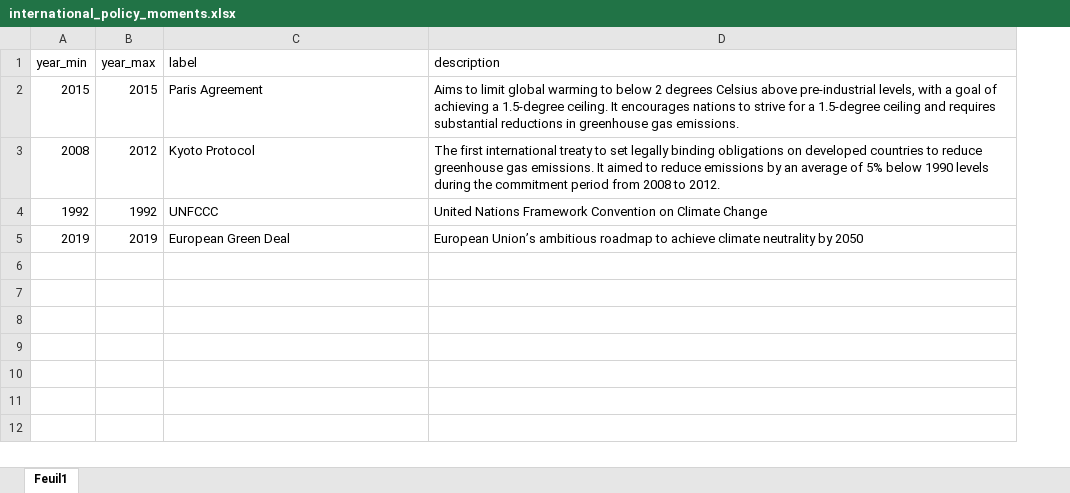
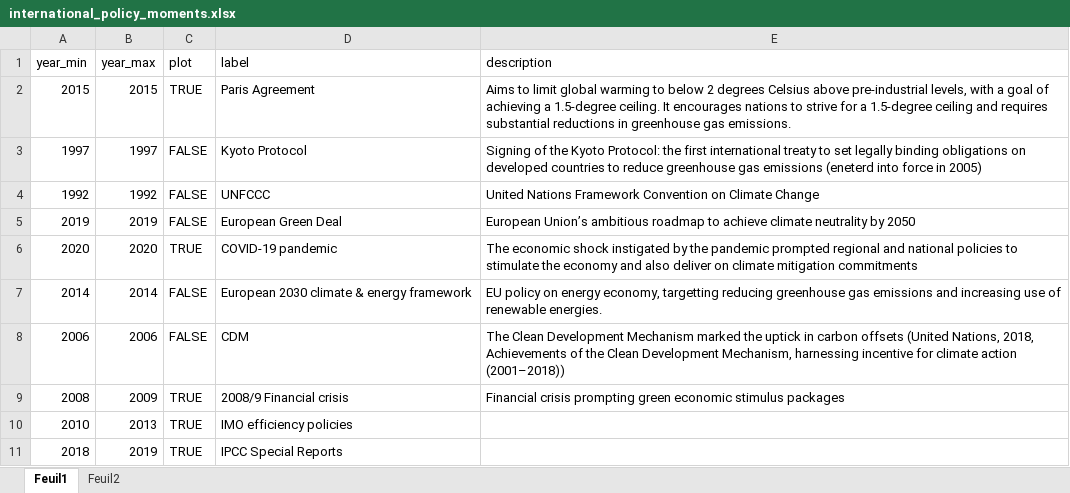
Before and after one commit to dveytia/ORO-product-1-mitigation, an Excel workbook: data/raw-data/international_policy_moments.xlsx, sheet Feuil1, drawn as a sheet; values as stored, in another font and other column widths than the file's, no borders; removed rows and columns are numbered as before the commit, all else as after; the diff names each change by its address in the sheet, - before the commit and + after, or states it on an @@ line.

Commit message:
add country partitioning to the narrative synthesis plot

```diff
--- a/data/raw-data/international_policy_moments.xlsx (sheet Feuil1)
+++ b/data/raw-data/international_policy_moments.xlsx (sheet Feuil1)
+sheet tab: Feuil2
+column C (plot), row 2: TRUE; rows 4-5: FALSE | FALSE
-row 3: 2008 | 2012 | Kyoto Protocol | The first international treaty to set legally binding obligations on developed countries to reduce greenhouse gas emissions. It aimed to reduce emissions by an average of 5% below 1990 levels during the commitment period from 2008 to 2012.
+row 3: 1997 | 1997 | FALSE | Kyoto Protocol | Signing of the Kyoto Protocol: the first international treaty to set legally binding obligations on developed countries to reduce greenhouse gas emissions (eneterd into force in 2005)
+row 6: 2020 | 2020 | TRUE | COVID-19 pandemic | The economic shock instigated by the pandemic prompted regional and national policies to stimulate the economy and also deliver on climate mitigation commitments
+row 7: 2014 | 2014 | FALSE | European 2030 climate & energy framework | EU policy on energy economy, targetting reducing greenhouse gas emissions and increasing use of renewable energies.
+row 8: 2006 | 2006 | FALSE | CDM | The Clean Development Mechanism marked the uptick in carbon offsets (United Nations, 2018, Achievements of the Clean Development Mechanism, harnessing incentive for climate action (2001–2018))
+row 9: 2008 | 2009 | TRUE | 2008/9 Financial crisis | Financial crisis prompting green economic stimulus packages
+row 10: 2010 | 2013 | TRUE | IMO efficiency policies
+row 11: 2018 | 2019 | TRUE | IPCC Special Reports
```
Also changed, not shown: 11 other files.
